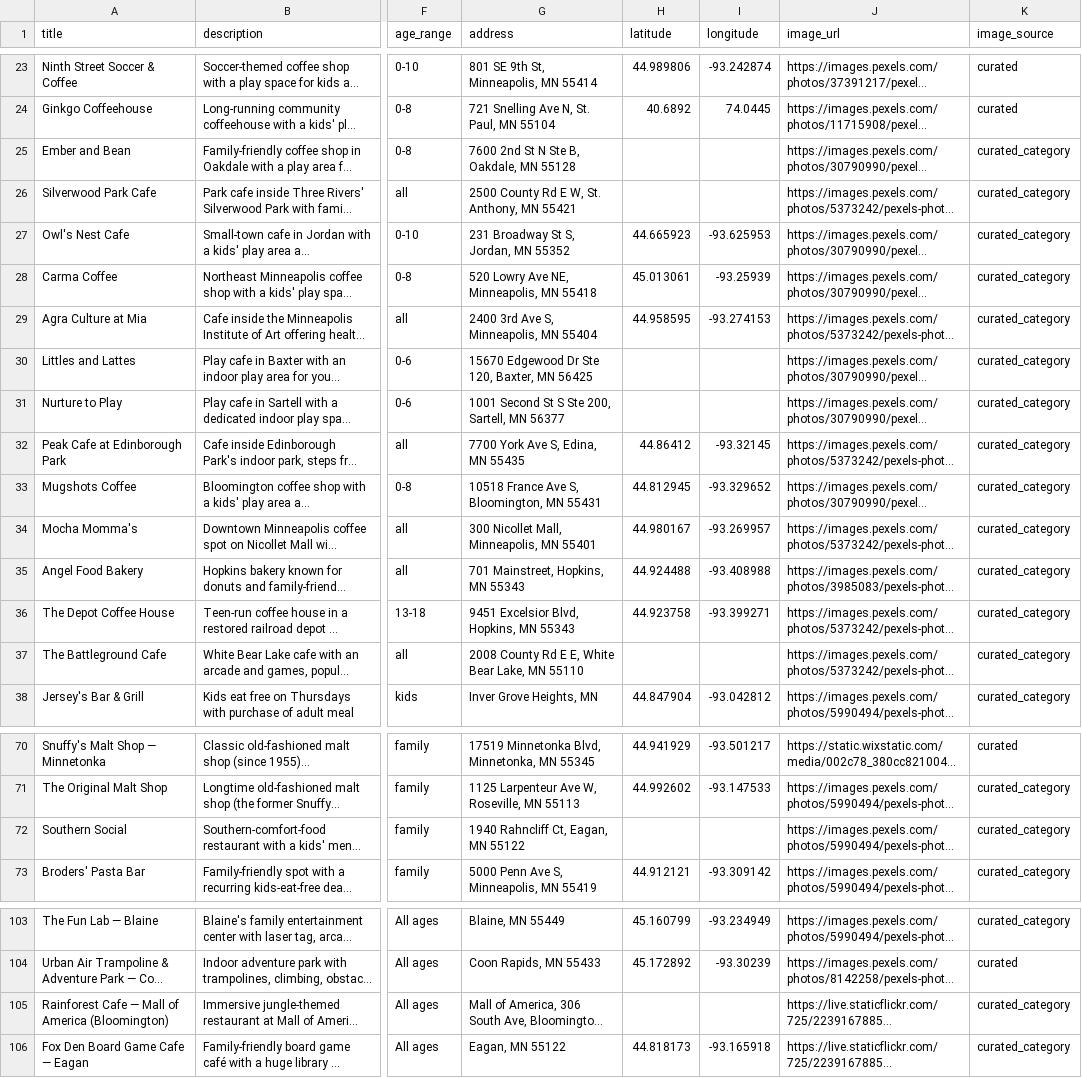
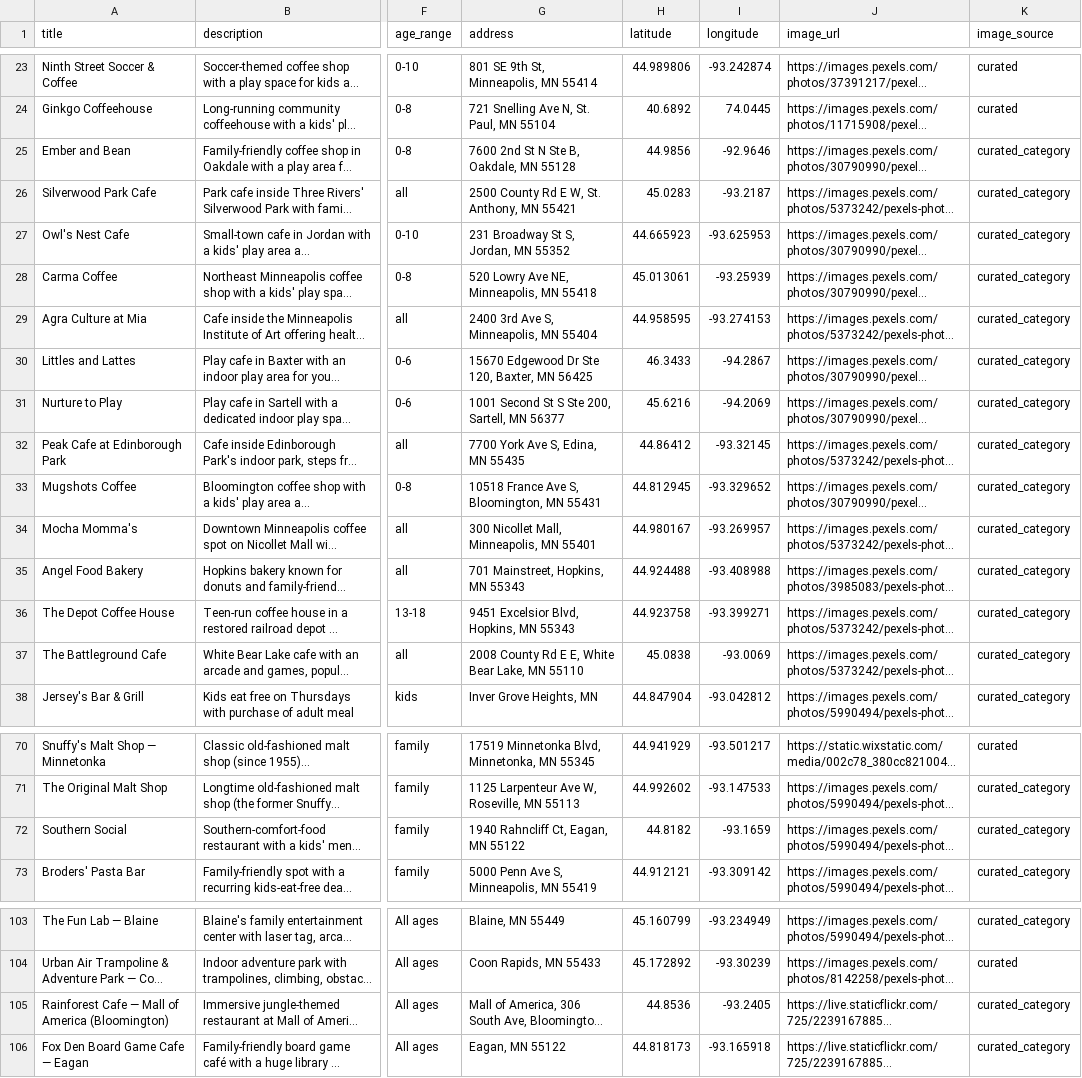
Before and after one commit to avlhohn/msp-family-feed, a CSV file: restaurants.csv, drawn as a sheet; only a part is shown, gaps mark what is left out; long unchanged cells end in …; the diff names each change by its address in the sheet, - before the commit and + after, or states it on an @@ line.

Commit message:
Daily refresh 2026-08-04 (Tuesday): 411 events, 796 parks, 88 deals, 63 volunteer, 147 restaurants

```diff
--- a/restaurants.csv
+++ b/restaurants.csv
-H25 (latitude): (empty)
+H25 (latitude): 44.9856
-I25 (longitude): (empty)
+I25 (longitude): -92.9646
-H26 (latitude): (empty)
+H26 (latitude): 45.0283
-I26 (longitude): (empty)
+I26 (longitude): -93.2187
-H30 (latitude): (empty)
+H30 (latitude): 46.3433
-I30 (longitude): (empty)
+I30 (longitude): -94.2867
-H31 (latitude): (empty)
+H31 (latitude): 45.6216
-I31 (longitude): (empty)
+I31 (longitude): -94.2069
-H37 (latitude): (empty)
+H37 (latitude): 45.0838
-I37 (longitude): (empty)
+I37 (longitude): -93.0069
-H72 (latitude): (empty)
+H72 (latitude): 44.8182
-I72 (longitude): (empty)
+I72 (longitude): -93.1659
-H105 (latitude): (empty)
+H105 (latitude): 44.8536
-I105 (longitude): (empty)
+I105 (longitude): -93.2405
```
